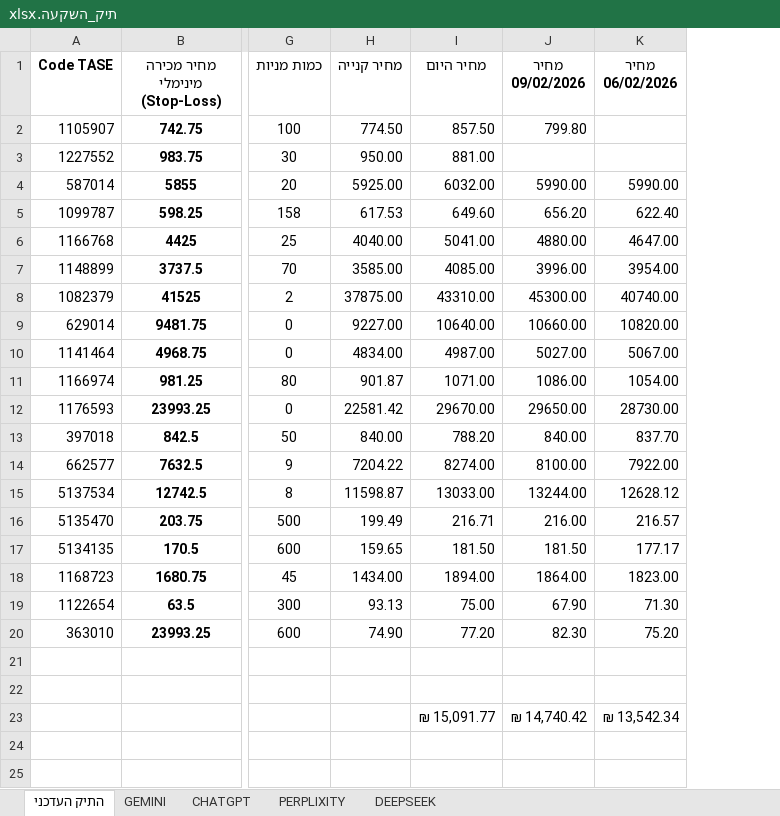
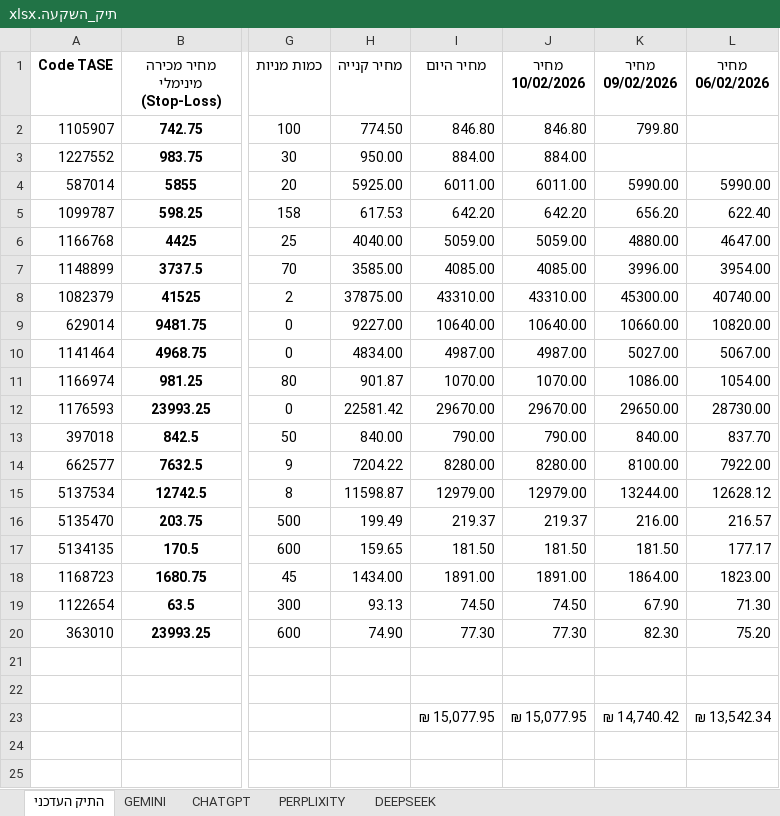
Before and after one commit to pilou73/BURSA, an Excel workbook: תיק_השקעה.xlsx, sheet התיק העדכני, drawn as a sheet; only a part is shown, gaps mark what is left out; values as stored, in another font and other column widths than the file's, no borders; conditional formats not drawn; the diff names each change by its address in the sheet, - before the commit and + after, or states it on an @@ line.

```diff
--- a/תיק_השקעה.xlsx (sheet התיק העדכני)
+++ b/תיק_השקעה.xlsx (sheet התיק העדכני)
+column J (מחיר 10/02/2026), rows 2-23: 846.80 | 884.00 | 6011.00 | 642.20 | 5059.00 | 4085.00 | 43310.00 | 10640.00 | 4987.00 | 1070.00 | 29670.00 | 790.00 | 8280.00 | 12979.00 | 219.37 | 181.50 | 1891.00 | 74.50 | 77.30 |  |  | ₪ 15,077.95
-I2 (מחיר היום): 857.50
+I2 (מחיר היום): 846.80
-I3 (מחיר היום): 881.00
+I3 (מחיר היום): 884.00
-I4 (מחיר היום): 6032.00
+I4 (מחיר היום): 6011.00
-I5 (מחיר היום): 649.60
+I5 (מחיר היום): 642.20
-I6 (מחיר היום): 5041.00
+I6 (מחיר היום): 5059.00
-I11 (מחיר היום): 1071.00
+I11 (מחיר היום): 1070.00
-I13 (מחיר היום): 788.20
+I13 (מחיר היום): 790.00
-I14 (מחיר היום): 8274.00
+I14 (מחיר היום): 8280.00
-I15 (מחיר היום): 13033.00
+I15 (מחיר היום): 12979.00
-I16 (מחיר היום): 216.71
+I16 (מחיר היום): 219.37
-I18 (מחיר היום): 1894.00
+I18 (מחיר היום): 1891.00
-I19 (מחיר היום): 75.00
+I19 (מחיר היום): 74.50
-I20 (מחיר היום): 77.20
+I20 (מחיר היום): 77.30
-I23 (מחיר היום): ₪ 15,091.77
+I23 (מחיר היום): ₪ 15,077.95
```
Also changed, not shown: sheet DEEPSEEK, sheet GEMINI, sheet PERPLIXITY, sheet CHATGPT, formulas that keep their value, ביצועים היסטוריים.xlsx.
